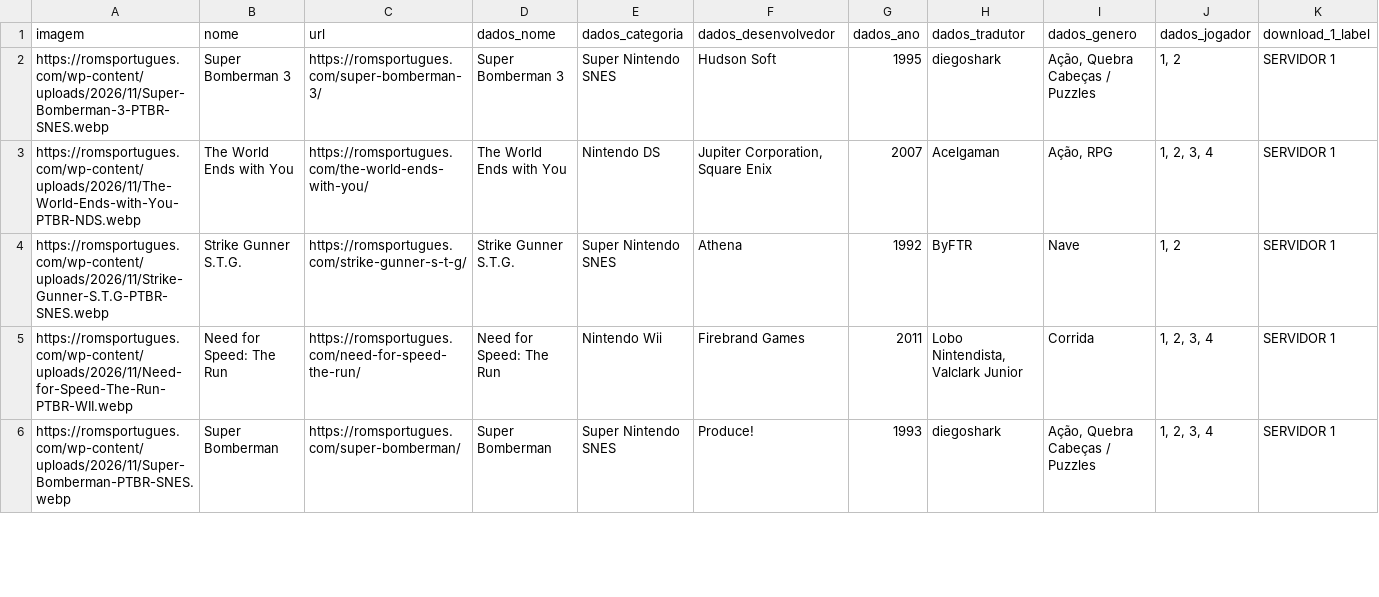
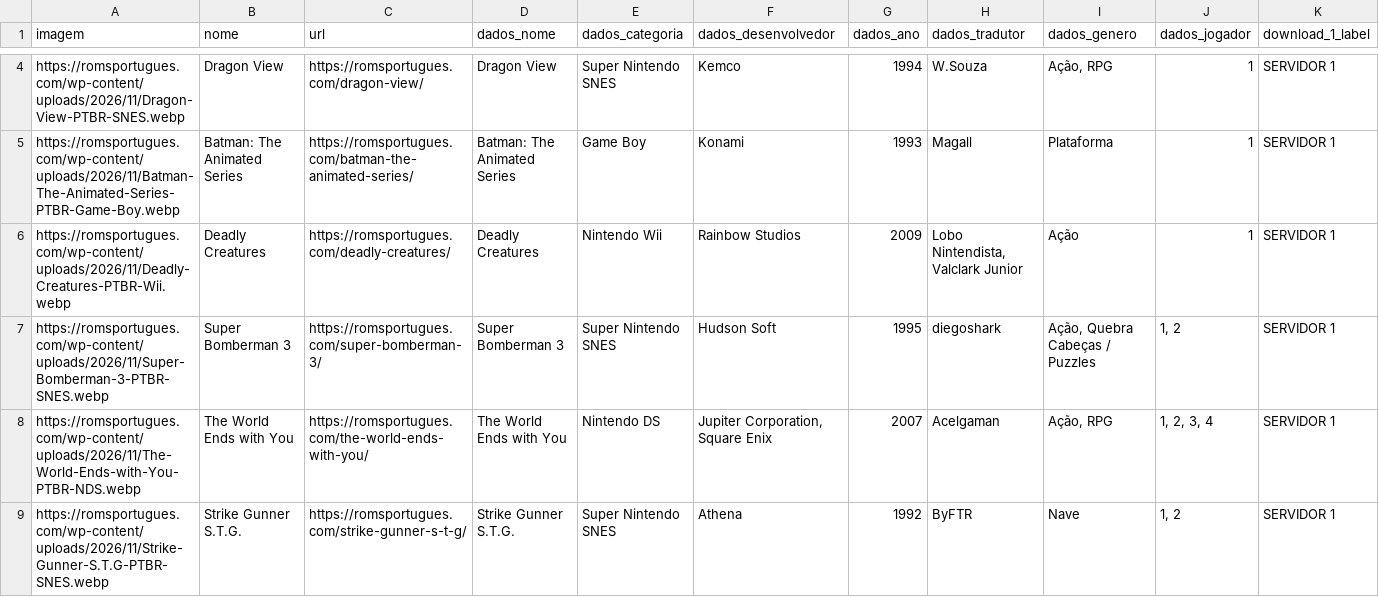
Before and after one commit to gdamoreira/romsportugues-catalog, a CSV file: roms.csv, drawn as a sheet; only a part is shown, gaps mark what is left out; the shorter side is filled out with more unchanged rows; rows hold the shown columns only; the diff covers the shown part only; the diff names each change by its address in the sheet, - before the commit and + after, or states it on an @@ line.

```diff
--- a/roms.csv
+++ b/roms.csv
+row 4: https://romsportugues.com/wp-content/uploads/2026/11/Dragon-View-PTBR-SNES.webp | Dragon View | https://romsportugues.com/dragon-view/ | Dragon View | Super Nintendo SNES | Kemco | 1994 | W.Souza | Ação, RPG | 1 | SERVIDOR 1
+row 5: https://romsportugues.com/wp-content/uploads/2026/11/Batman-The-Animated-Series-PTBR-Game-Boy.webp | Batman: The Animated Series | https://romsportugues.com/batman-the-animated-series/ | Batman: The Animated Series | Game Boy | Konami | 1993 | Magall | Plataforma | 1 | SERVIDOR 1
+row 6: https://romsportugues.com/wp-content/uploads/2026/11/Deadly-Creatures-PTBR-Wii.webp | Deadly Creatures | https://romsportugues.com/deadly-creatures/ | Deadly Creatures | Nintendo Wii | Rainbow Studios | 2009 | Lobo Nintendista, Valclark Junior | Ação | 1 | SERVIDOR 1
```
Also changed, not shown: 2 added rows and 7 edited cells elsewhere in this file, 1 other file.
